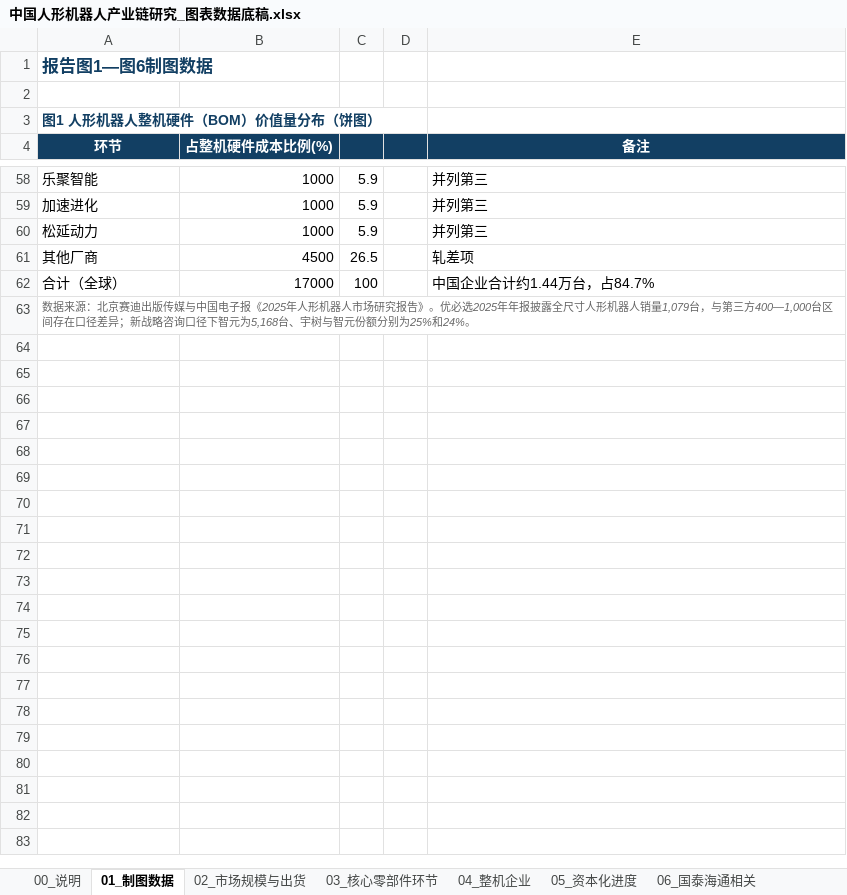
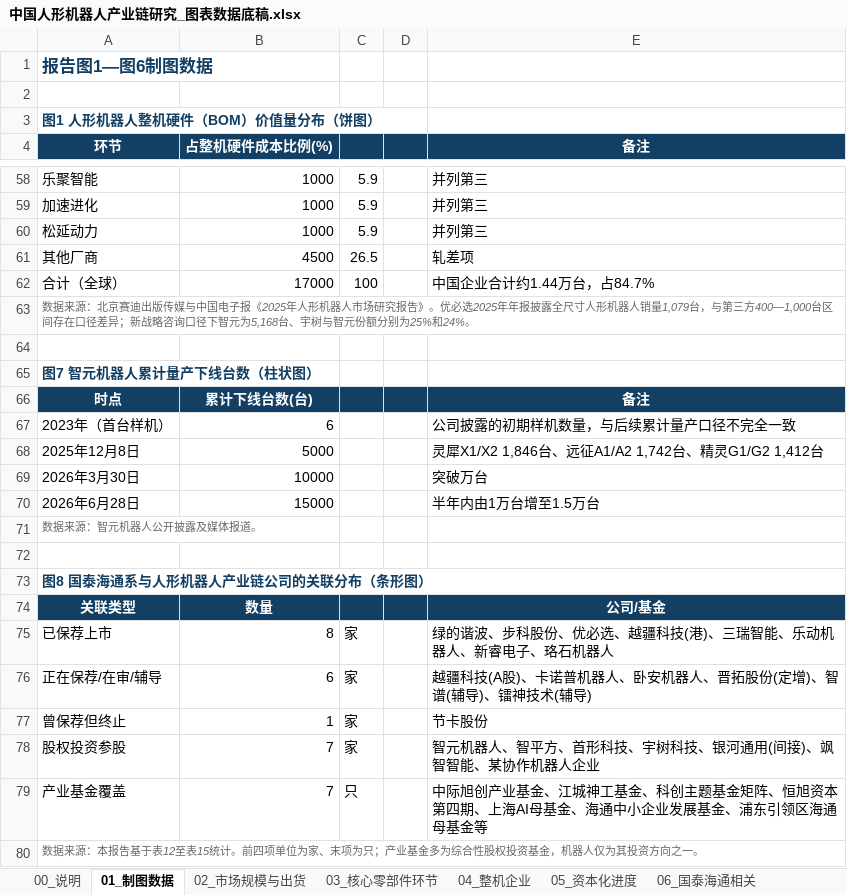
Before and after one commit to xid013-ux/JXD, an Excel workbook: output/交付物/中国人形机器人产业链研究_图表数据底稿.xlsx, sheet 01_制图数据, drawn as a sheet; only a part is shown, gaps mark what is left out; values as stored, in another font and other column widths than the file's, no borders; the diff names each change by its address in the sheet, - before the commit and + after, or states it on an @@ line.

```diff
--- a/output/交付物/中国人形机器人产业链研究_图表数据底稿.xlsx (sheet 01_制图数据)
+++ b/output/交付物/中国人形机器人产业链研究_图表数据底稿.xlsx (sheet 01_制图数据)
+row 64: (empty)
+row 65: 图7 智元机器人累计量产下线台数（柱状图）
+row 66: 时点 | 累计下线台数(台) |  |  | 备注
+row 67: 2023年（首台样机） | 6 |  |  | 公司披露的初期样机数量，与后续累计量产口径不完全一致
+row 68: 2025年12月8日 | 5000 |  |  | 灵犀X1/X2 1,846台、远征A1/A2 1,742台、精灵G1/G2 1,412台
+row 69: 2026年3月30日 | 10000 |  |  | 突破万台
+row 70: 2026年6月28日 | 15000 |  |  | 半年内由1万台增至1.5万台
+row 71: 数据来源：智元机器人公开披露及媒体报道。
+row 72: (empty)
+row 73: 图8 国泰海通系与人形机器人产业链公司的关联分布（条形图）
+row 74: 关联类型 | 数量 |  |  | 公司/基金
+row 75: 已保荐上市 | 8 | 家 |  | 绿的谐波、步科股份、优必选、越疆科技(港)、三瑞智能、乐动机器人、新睿电子、珞石机器人
+row 76: 正在保荐/在审/辅导 | 6 | 家 |  | 越疆科技(A股)、卡诺普机器人、卧安机器人、晋拓股份(定增)、智谱(辅导)、镭神技术(辅导)
+row 77: 曾保荐但终止 | 1 | 家 |  | 节卡股份
+row 78: 股权投资参股 | 7 | 家 |  | 智元机器人、智平方、首形科技、宇树科技、银河通用(间接)、飒智智能、某协作机器人企业
+row 79: 产业基金覆盖 | 7 | 只 |  | 中际旭创产业基金、江城神工基金、科创主题基金矩阵、恒旭资本第四期、上海AI母基金、海通中小企业发展基金、浦东引领区海通母基金等
+row 80: 数据来源：本报告基于表12至表15统计。前四项单位为家、末项为只；产业基金多为综合性股权投资基金，机器人仅为其投资方向之一。
```
Also changed, not shown: sheet 05_资本化进度, sheet 06_国泰海通相关, sheet 04_整机企业, sheet 09_复核说明, sheet 00_说明, 11 other files.
